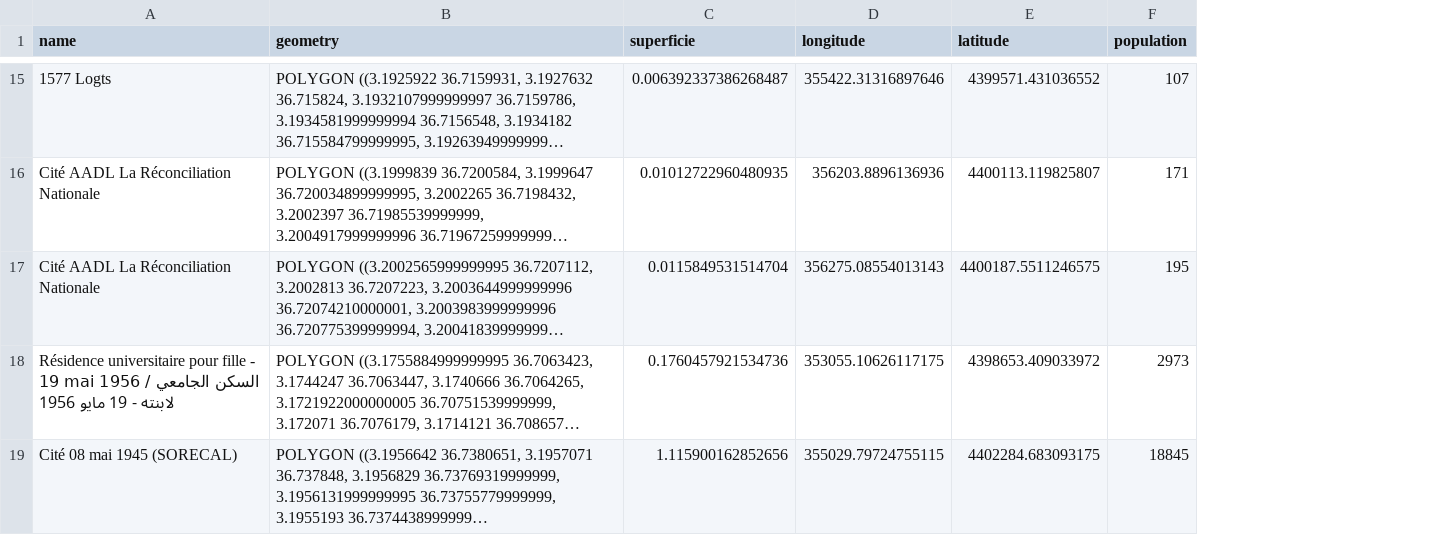
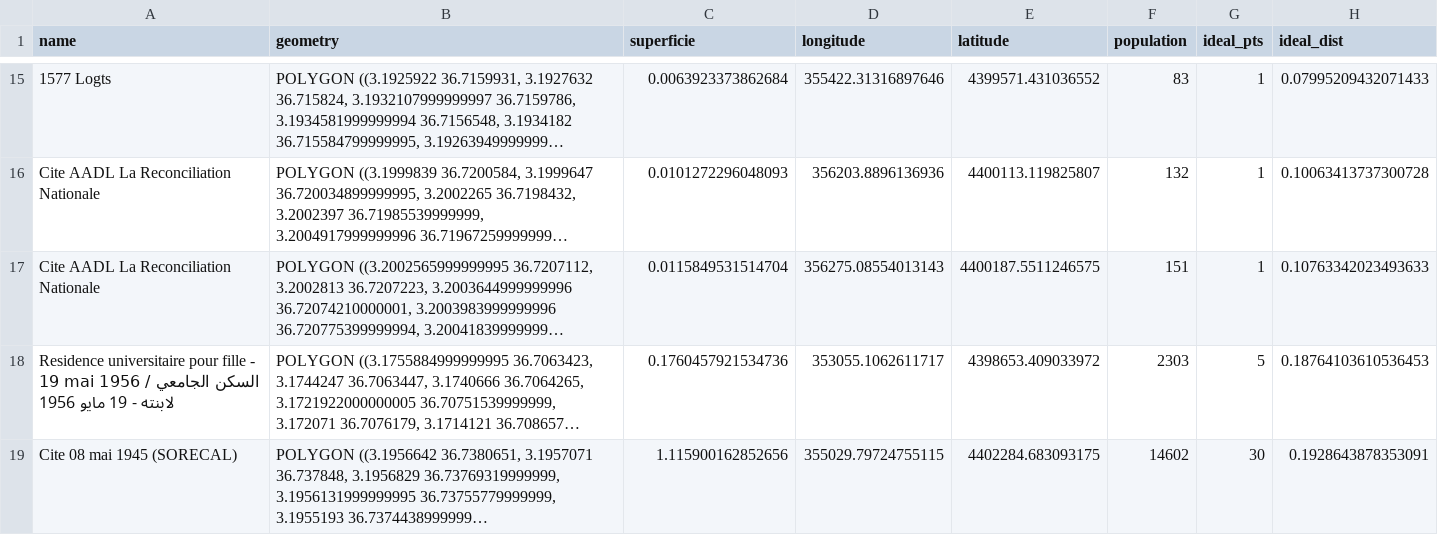
Before and after one commit to Djahid2/Waste-Collection-Points-Analysis-with-MongoDB-ArcGIS, a CSV file: quartiers_bab_ezzouar.csv, drawn as a sheet; only a part is shown, gaps mark what is left out; long unchanged cells end in …; the diff covers the shown part only; the diff names each change by its address in the sheet, - before the commit and + after, or states it on an @@ line.

```diff
--- a/quartiers_bab_ezzouar.csv
+++ b/quartiers_bab_ezzouar.csv
+column G (ideal_pts), rows 15-19: 1 | 1 | 1 | 5 | 30
+column H (ideal_dist), rows 15-19: 0.07995209432071433 | 0.10063413737300728 | 0.10763342023493633 | 0.18764103610536453 | 0.1928643878353091
-C15 (superficie): 0.006392337386268487
+C15 (superficie): 0.0063923373862684
-F15 (population): 107
+F15 (population): 83
-A16:A17 (name): Cité AADL La Réconciliation Nationale
+A16:A17 (name): Cite AADL La Reconciliation Nationale
-C16 (superficie): 0.01012722960480935
+C16 (superficie): 0.0101272296048093
-F16 (population): 171
+F16 (population): 132
-F17 (population): 195
+F17 (population): 151
-A18 (name): Résidence universitaire pour…
+A18 (name): Residence universitaire pour…
-D18 (longitude): 353055.10626117175
+D18 (longitude): 353055.1062611717
-F18 (population): 2973
+F18 (population): 2303
-A19 (name): Cité 08 mai 1945 (SORECAL)
+A19 (name): Cite 08 mai 1945 (SORECAL)
-F19 (population): 18845
+F19 (population): 14602
```
Also changed, not shown: 4 added rows, 2 removed rows and 48 edited cells elsewhere in this file, 27 other files.
